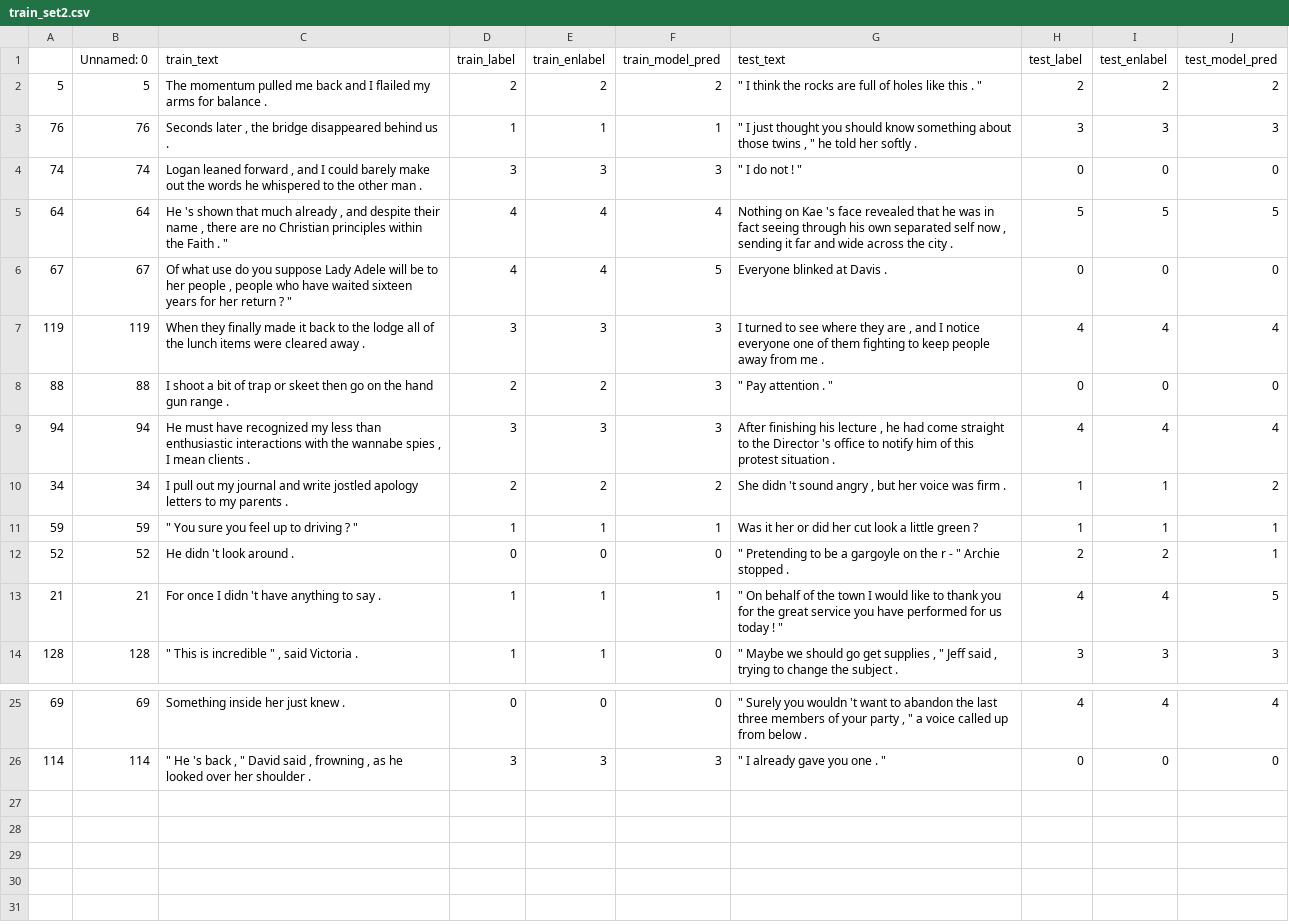
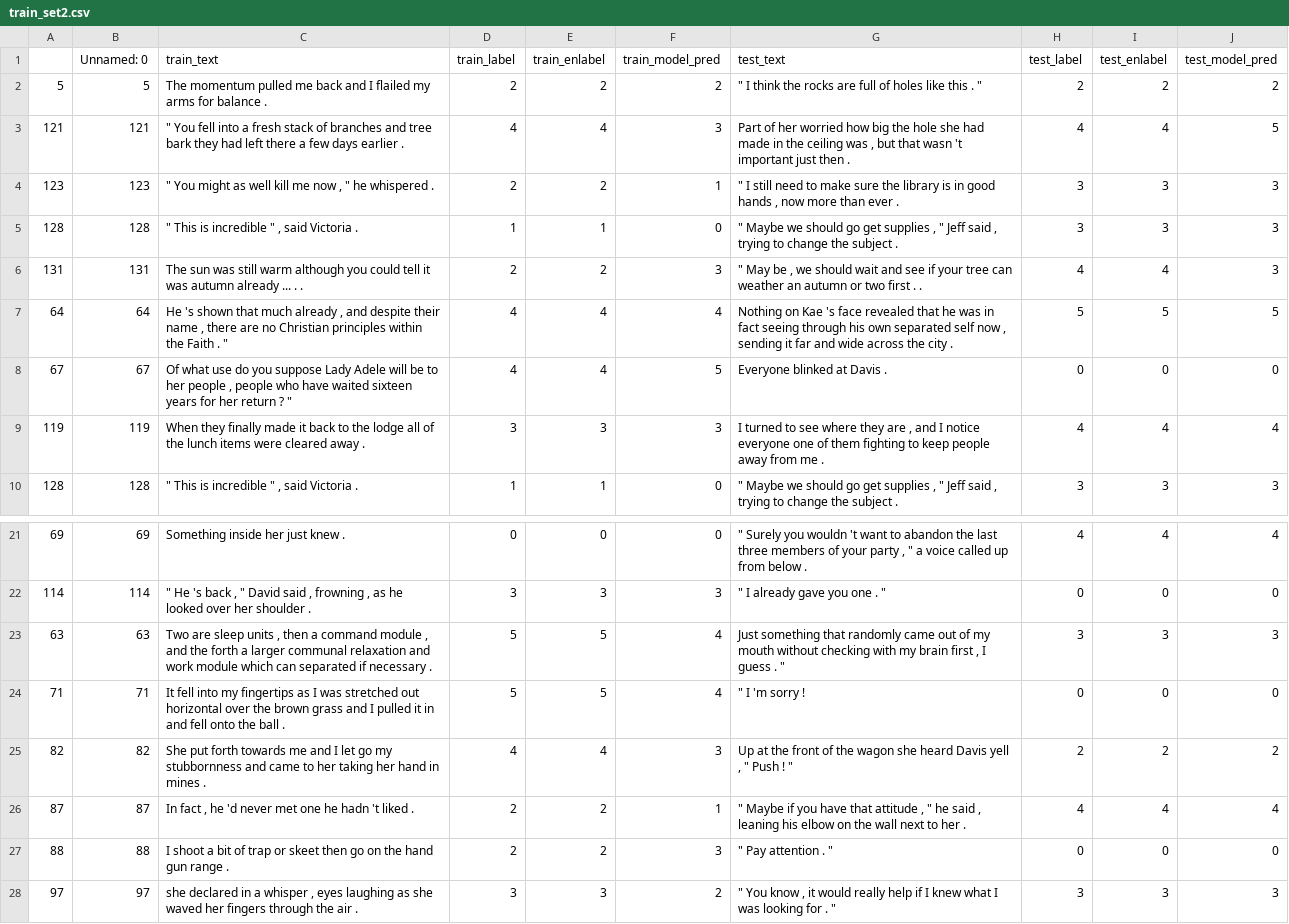
Before and after one commit to anavaleriagonzalez/anavaleriagonzalez.github.io, a CSV file: data/stimuli_presentations/preds/sentence_length/train_set2.csv, drawn as a sheet; only a part is shown, gaps mark what is left out.

Commit message:
Update train_set2.csv

```diff
--- a/data/stimuli_presentations/preds/sentence_length/train_set2.csv
+++ b/data/stimuli_presentations/preds/sentence_length/train_set2.csv
@@ -2,4 +2,6 @@
 5,5,The momentum pulled me back and I flailed my arms for balance .,2,2,2,""" I think the rocks are full of holes like this . """,2,2,2
-76,76,"Seconds later , the bridge disappeared behind us .",1,1,1,""" I just thought you should know something about those twins , "" he told her softly .",3,3,3
-74,74,"Logan leaned forward , and I could barely make out the words he whispered to the other man .",3,3,3,""" I do not ! """,0,0,0
+121,121,""" You fell into a fresh stack of branches and tree bark they had left there a few days earlier .",4,4,3,"Part of her worried how big the hole she had made in the ceiling was , but that wasn 't important just then .",4,4,5
+123,123,""" You might as well kill me now , "" he whispered .",2,2,1,""" I still need to make sure the library is in good hands , now more than ever .",3,3,3
+128,128,""" This is incredible "" , said Victoria .",1,1,0,""" Maybe we should go get supplies , "" Jeff said , trying to change the subject .",3,3,3
+131,131,The sun was still warm although you could tell it was autumn already ... . .,2,2,3,""" May be , we should wait and see if your tree can weather an autumn or two first . .",4,4,3
 64,64,"He 's shown that much already , and despite their name , there are no Christian principles within the Faith . """,4,4,4,"Nothing on Kae 's face revealed that he was in fact seeing through his own separated self now , sending it far and wide across the city .",5,5,5
@@ -7,8 +9,2 @@
 119,119,When they finally made it back to the lodge all of the lunch items were cleared away .,3,3,3,"I turned to see where they are , and I notice everyone one of them fighting to keep people away from me .",4,4,4
-88,88,I shoot a bit of trap or skeet then go on the hand gun range .,2,2,3,""" Pay attention . """,0,0,0
-94,94,"He must have recognized my less than enthusiastic interactions with the wannabe spies , I mean clients .",3,3,3,"After finishing his lecture , he had come straight to the Director 's office to notify him of this protest situation .",4,4,4
-34,34,I pull out my journal and write jostled apology letters to my parents .,2,2,2,"She didn 't sound angry , but her voice was firm .",1,1,2
-59,59,""" You sure you feel up to driving ? """,1,1,1,Was it her or did her cut look a little green ?,1,1,1
-52,52,He didn 't look around .,0,0,0,""" Pretending to be a gargoyle on the r - "" Archie stopped .",2,2,1
-21,21,For once I didn 't have anything to say .,1,1,1,""" On behalf of the town I would like to thank you for the great service you have performed for us today ! """,4,4,5
 128,128,""" This is incredible "" , said Victoria .",1,1,0,""" Maybe we should go get supplies , "" Jeff said , trying to change the subject .",3,3,3
@@ -26 +22,7 @@
 114,114,""" He 's back , "" David said , frowning , as he looked over her shoulder .",3,3,3,""" I already gave you one . """,0,0,0
+63,63,"Two are sleep units , then a command module , and the forth a larger communal relaxation and work module which can separated if necessary .",5,5,4,"Just something that randomly came out of my mouth without checking with my brain first , I guess . """,3,3,3
+71,71,It fell into my fingertips as I was stretched out horizontal over the brown grass and I pulled it in and fell onto the ball .,5,5,4,""" I 'm sorry !",0,0,0
+82,82,She put forth towards me and I let go my stubbornness and came to her taking her hand in mines .,4,4,3,"Up at the front of the wagon she heard Davis yell , "" Push ! """,2,2,2
+87,87,"In fact , he 'd never met one he hadn 't liked .",2,2,1,""" Maybe if you have that attitude , "" he said , leaning his elbow on the wall next to her .",4,4,4
+88,88,I shoot a bit of trap or skeet then go on the hand gun range .,2,2,3,""" Pay attention . """,0,0,0
+97,97,"she declared in a whisper , eyes laughing as she waved her fingers through the air .",3,3,2,""" You know , it would really help if I knew what I was looking for . """,3,3,3
```
